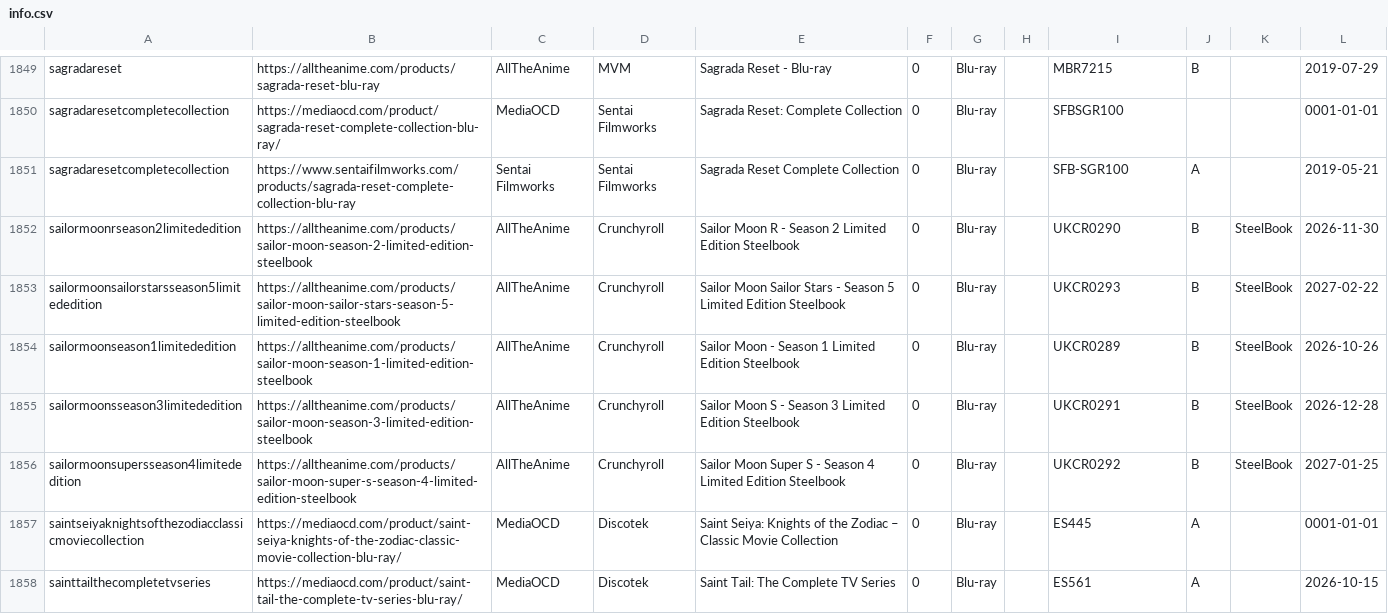
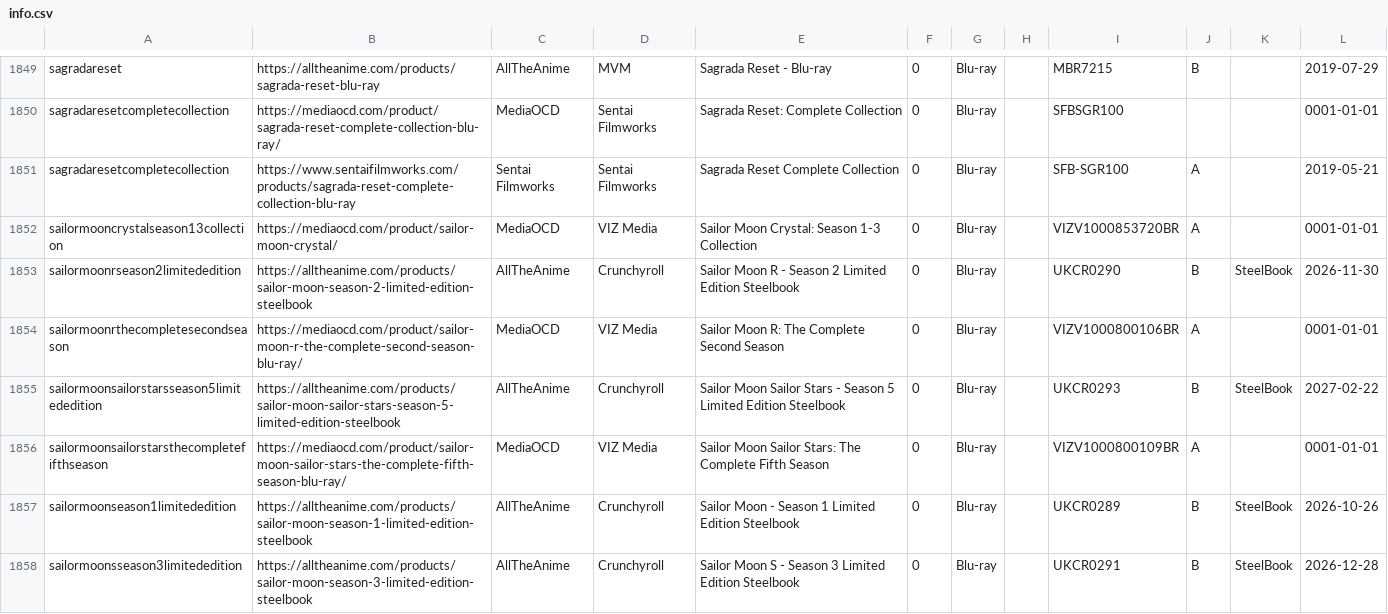
Before and after one commit to animerelease/animerelease.github.io, a CSV file: info.csv, drawn as a sheet; only a part is shown, gaps mark what is left out; the shorter side is filled out with more unchanged rows; the diff covers the shown part only.

```diff
--- a/info.csv
+++ b/info.csv
@@ -1851,4 +1851,7 @@ sagradaresetcompletecollection,https://mediaocd.com/product/sagrada-reset-comple
 sagradaresetcompletecollection,https://www.sentaifilmworks.com/products/sagrada-reset-complete-collection-blu-ray,Sentai Filmworks,Sentai Filmworks,Sagrada Reset Complete Collection,0,Blu-ray,,SFB-SGR100,A,,2019-05-21
+sailormooncrystalseason13collection,https://mediaocd.com/product/sailor-moon-crystal/,MediaOCD,VIZ Media,Sailor Moon Crystal: Season 1-3 Collection,0,Blu-ray,,VIZV1000853720BR,A,,0001-01-01
 sailormoonrseason2limitededition,https://alltheanime.com/products/sailor-moon-season-2-limited-edition-steelbook,AllTheAnime,Crunchyroll,Sailor Moon R - Season 2 Limited Edition Steelbook,0,Blu-ray,,UKCR0290,B,SteelBook,2026-11-30
+sailormoonrthecompletesecondseason,https://mediaocd.com/product/sailor-moon-r-the-complete-second-season-blu-ray/,MediaOCD,VIZ Media,Sailor Moon R: The Complete Second Season,0,Blu-ray,,VIZV1000800106BR,A,,0001-01-01
 sailormoonsailorstarsseason5limitededition,https://alltheanime.com/products/sailor-moon-sailor-stars-season-5-limited-edition-steelbook,AllTheAnime,Crunchyroll,Sailor Moon Sailor Stars - Season 5 Limited Edition Steelbook,0,Blu-ray,,UKCR0293,B,SteelBook,2027-02-22
+sailormoonsailorstarsthecompletefifthseason,https://mediaocd.com/product/sailor-moon-sailor-stars-the-complete-fifth-season-blu-ray/,MediaOCD,VIZ Media,Sailor Moon Sailor Stars: The Complete Fifth Season,0,Blu-ray,,VIZV1000800109BR,A,,0001-01-01
 sailormoonseason1limitededition,https://alltheanime.com/products/sailor-moon-season-1-limited-edition-steelbook,AllTheAnime,Crunchyroll,Sailor Moon - Season 1 Limited Edition Steelbook,0,Blu-ray,,UKCR0289,B,SteelBook,2026-10-26
```
Also changed, not shown: 3 added rows, 1 removed row and 19 edited cells elsewhere in this file, books.csv, series.csv, 3 other files.
